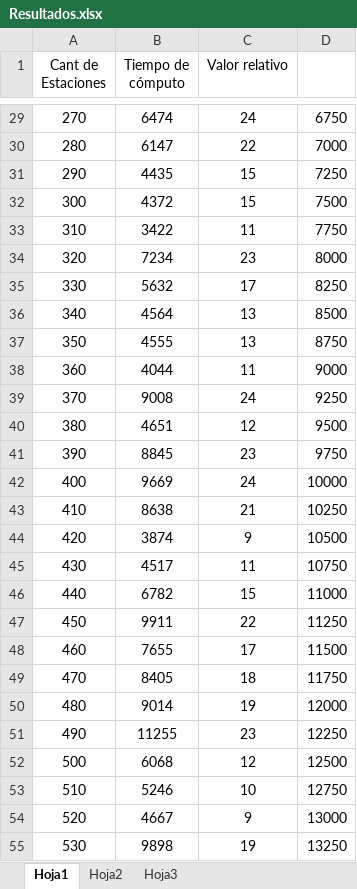
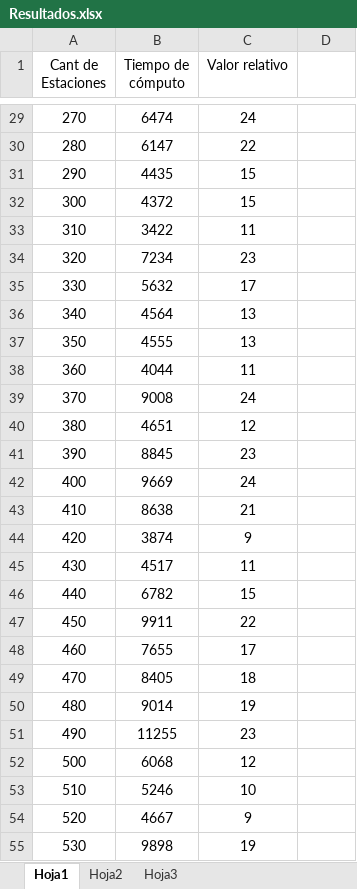
Before and after one commit to belenbouzon/AlgoritmosIII, an Excel workbook: TP1/src/Ejercicio1/Ejercicio1/bin/Resultados.xlsx, sheet Hoja1, drawn as a sheet; only a part is shown, gaps mark what is left out; values as stored, in another font and other column widths than the file's, no borders; the diff covers the shown part only; the diff names each change by its address in the sheet, - before the commit and + after, or states it on an @@ line.

```diff
--- a/TP1/src/Ejercicio1/Ejercicio1/bin/Resultados.xlsx (sheet Hoja1)
+++ b/TP1/src/Ejercicio1/Ejercicio1/bin/Resultados.xlsx (sheet Hoja1)
-D29: 6750
+D29: (empty)
-D30: 7000
+D30: (empty)
-D31: 7250
+D31: (empty)
-D32: 7500
+D32: (empty)
-D33: 7750
+D33: (empty)
-D34: 8000
+D34: (empty)
-D35: 8250
+D35: (empty)
-D36: 8500
+D36: (empty)
-D37: 8750
+D37: (empty)
-D38: 9000
+D38: (empty)
-D39: 9250
+D39: (empty)
-D40: 9500
+D40: (empty)
-D41: 9750
+D41: (empty)
-D42: 10000
+D42: (empty)
-D43: 10250
+D43: (empty)
-D44: 10500
+D44: (empty)
-D45: 10750
+D45: (empty)
-D46: 11000
+D46: (empty)
-D47: 11250
+D47: (empty)
-D48: 11500
+D48: (empty)
-D49: 11750
+D49: (empty)
-D50: 12000
+D50: (empty)
-D51: 12250
+D51: (empty)
-D52: 12500
+D52: (empty)
-D53: 12750
+D53: (empty)
-D54: 13000
+D54: (empty)
-D55: 13250
+D55: (empty)
```
Also changed, not shown: 171 edited cells elsewhere in this sheet, 2 other files.
